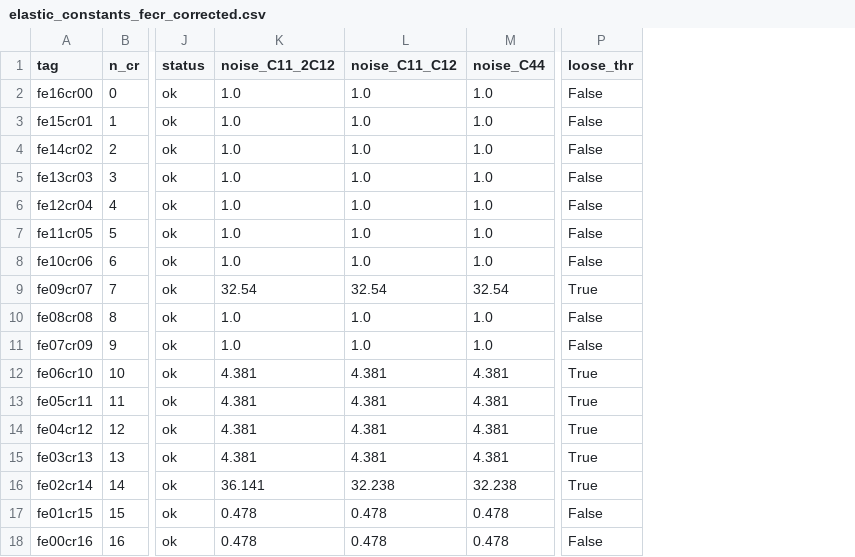
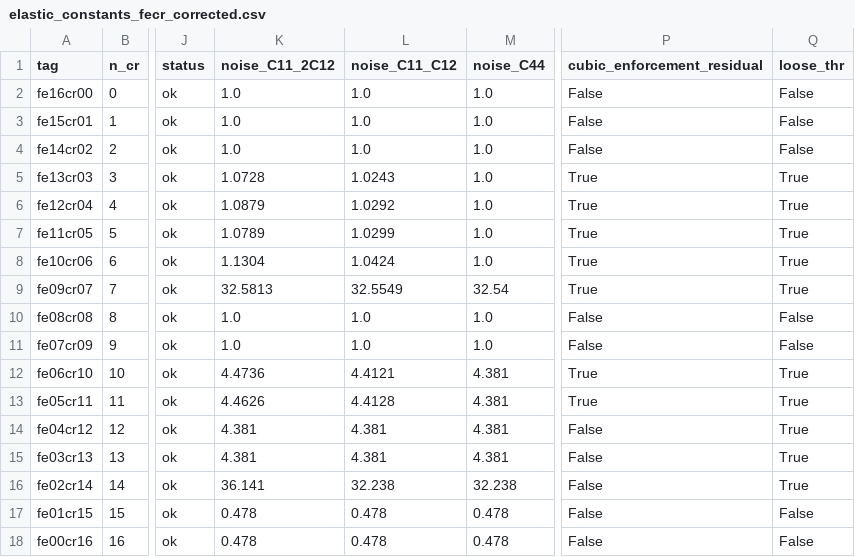
Before and after one commit to submerged-in-matrix/fe-cr_cu-ni_DFT, a CSV file: analysis/elastic_constants_fecr_corrected.csv, drawn as a sheet; only a part is shown, gaps mark what is left out; addresses are those after the commit; the diff names each change by its address in the sheet, - before the commit and + after, or states it on an @@ line.

```diff
--- a/analysis/elastic_constants_fecr_corrected.csv
+++ b/analysis/elastic_constants_fecr_corrected.csv
+column P (cubic_enforcement_residual), rows 2-18: False | False | False | True | True | True | True | True | False | False | True | True | False | False | False | False | False
-K5 (noise_C11_2C12): 1.0
+K5 (noise_C11_2C12): 1.0728
-L5 (noise_C11_C12): 1.0
+L5 (noise_C11_C12): 1.0243
-Q5:Q8 (loose_thr): False
+Q5:Q8 (loose_thr): True
-K6 (noise_C11_2C12): 1.0
+K6 (noise_C11_2C12): 1.0879
-L6 (noise_C11_C12): 1.0
+L6 (noise_C11_C12): 1.0292
-K7 (noise_C11_2C12): 1.0
+K7 (noise_C11_2C12): 1.0789
-L7 (noise_C11_C12): 1.0
+L7 (noise_C11_C12): 1.0299
-K8 (noise_C11_2C12): 1.0
+K8 (noise_C11_2C12): 1.1304
-L8 (noise_C11_C12): 1.0
+L8 (noise_C11_C12): 1.0424
-K9 (noise_C11_2C12): 32.54
+K9 (noise_C11_2C12): 32.5813
-L9 (noise_C11_C12): 32.54
+L9 (noise_C11_C12): 32.5549
-K12 (noise_C11_2C12): 4.381
+K12 (noise_C11_2C12): 4.4736
-L12 (noise_C11_C12): 4.381
+L12 (noise_C11_C12): 4.4121
-K13 (noise_C11_2C12): 4.381
+K13 (noise_C11_2C12): 4.4626
-L13 (noise_C11_C12): 4.381
+L13 (noise_C11_C12): 4.4128
```
Also changed, not shown: analysis/elastic_constants_fecr_raw.csv, analysis/per_calc_uncertainty.csv, 28 other files.
